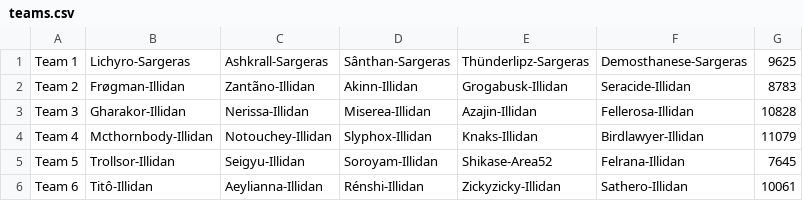
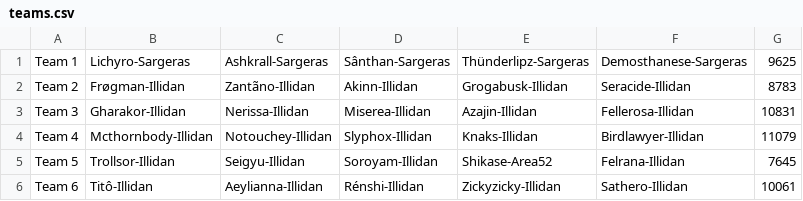
Before and after one commit to 4very/mplus_leaderboard, a CSV file: data/teams.csv, drawn as a sheet.

```diff
--- a/data/teams.csv
+++ b/data/teams.csv
@@ -2,3 +2,3 @@ Team 1,Lichyro-Sargeras,Ashkrall-Sargeras,Sânthan-Sargeras,Thünderlipz-Sargera
 Team 2,Frøgman-Illidan,Zantãno-Illidan,Akinn-Illidan,Grogabusk-Illidan,Seracide-Illidan,8783,
-Team 3,Gharakor-Illidan,Nerissa-Illidan,Miserea-Illidan,Azajin-Illidan,Fellerosa-Illidan,10828,
+Team 3,Gharakor-Illidan,Nerissa-Illidan,Miserea-Illidan,Azajin-Illidan,Fellerosa-Illidan,10831,
 Team 4,Mcthornbody-Illidan,Notouchey-Illidan,Slyphox-Illidan,Knaks-Illidan,Birdlawyer-Illidan,11079,
```
Also changed, not shown: 1 other file.
